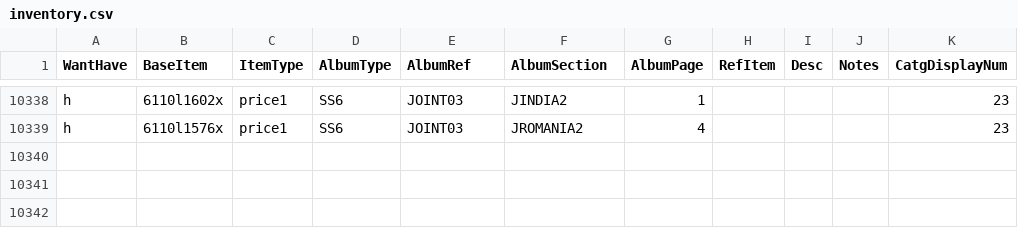
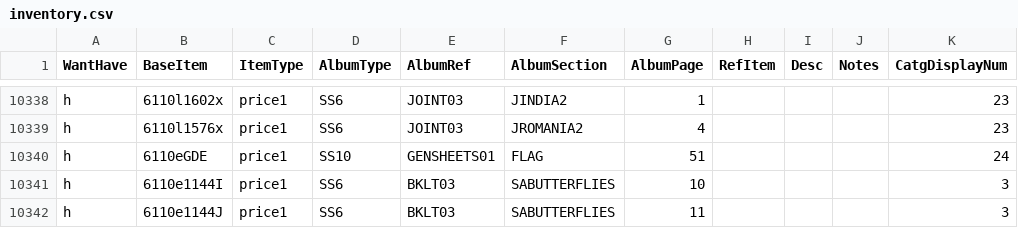
Before and after one commit to mmehr2/StampCollection, a CSV file: inventory.csv, drawn as a sheet; only a part is shown, gaps mark what is left out.

```diff
--- a/inventory.csv
+++ b/inventory.csv
@@ -10339 +10339,4 @@ h,6110l1602x,price1,SS6,JOINT03,JINDIA2,1,,,,23
 h,6110l1576x,price1,SS6,JOINT03,JROMANIA2,4,,,,23
+h,6110eGDE,price1,SS10,GENSHEETS01,FLAG,51,,,,24
+h,6110e1144I,price1,SS6,BKLT03,SABUTTERFLIES,10,,,,3
+h,6110e1144J,price1,SS6,BKLT03,SABUTTERFLIES,11,,,,3
```
Also changed, not shown: 4 other files.
